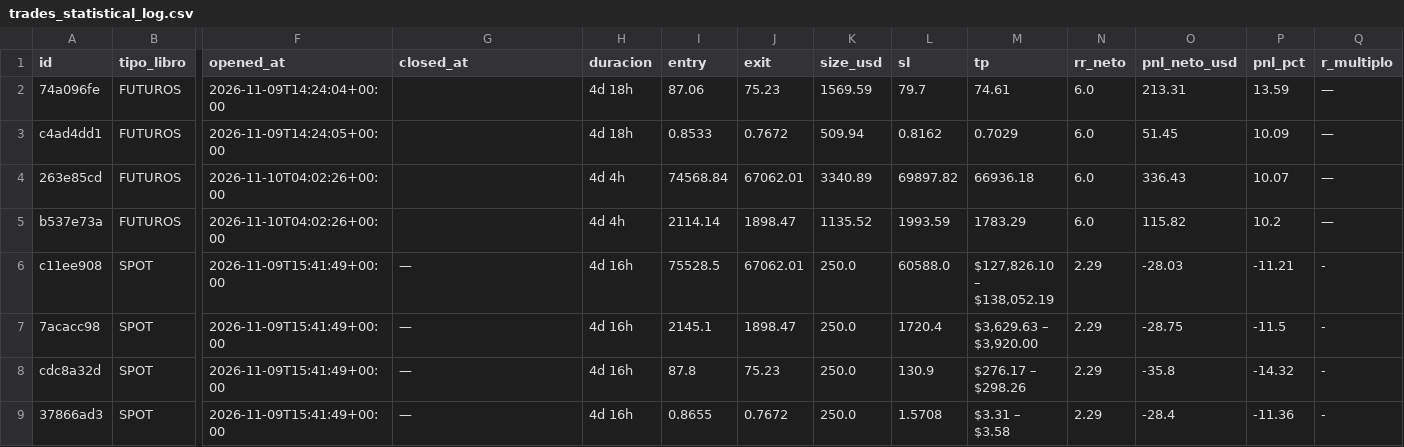
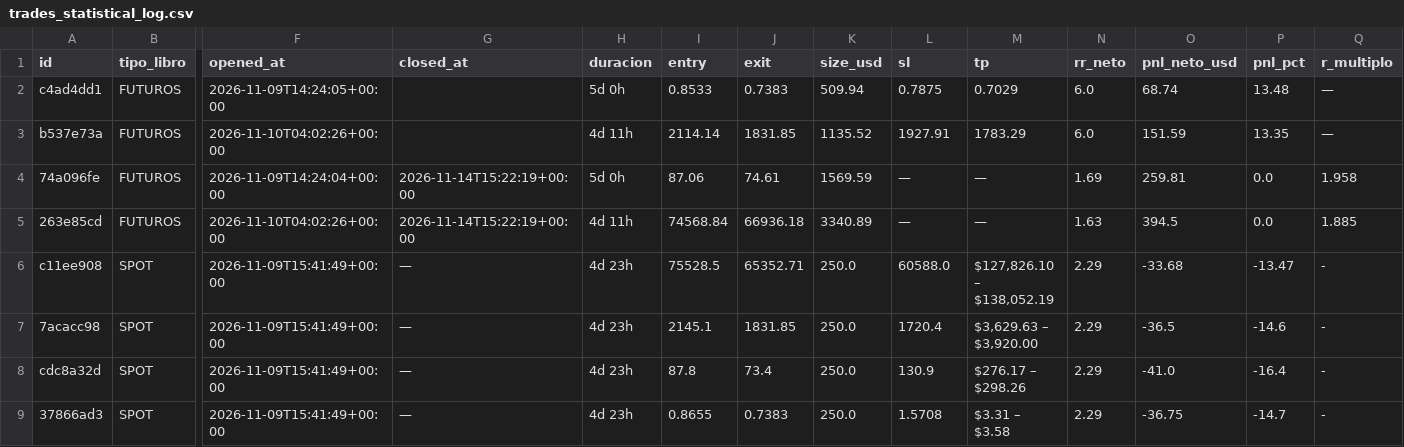
Before and after one commit to juanpabloruizru-boop/quant-arena, a CSV file: ledger/trades_statistical_log.csv, drawn as a sheet; only a part is shown, gaps mark what is left out; removed rows and columns are numbered as before the commit, all else as after; rows hold the shown columns only; the diff names each change by its address in the sheet, - before the commit and + after, or states it on an @@ line.

```diff
--- a/ledger/trades_statistical_log.csv
+++ b/ledger/trades_statistical_log.csv
-row 2: 74a096fe | FUTUROS | 2026-11-09T14:24:04+00:00 |  | 4d 18h | 87.06 | 75.23 | 1569.59 | 79.7 | 74.61 | 6.0 | 213.31 | 13.59 | —
-H2 (duracion): 4d 18h
+H2 (duracion): 5d 0h
-J2 (exit): 0.7672
+J2 (exit): 0.7383
-L2 (sl): 0.8162
+L2 (sl): 0.7875
-O2 (pnl_neto_usd): 51.45
+O2 (pnl_neto_usd): 68.74
-P2 (pnl_pct): 10.09
+P2 (pnl_pct): 13.48
-row 4: 263e85cd | FUTUROS | 2026-11-10T04:02:26+00:00 |  | 4d 4h | 74568.84 | 67062.01 | 3340.89 | 69897.82 | 66936.18 | 6.0 | 336.43 | 10.07 | —
-H3 (duracion): 4d 4h
+H3 (duracion): 4d 11h
-J3 (exit): 1898.47
+J3 (exit): 1831.85
-L3 (sl): 1993.59
+L3 (sl): 1927.91
-O3 (pnl_neto_usd): 115.82
+O3 (pnl_neto_usd): 151.59
-P3 (pnl_pct): 10.2
+P3 (pnl_pct): 13.35
+row 4: 74a096fe | FUTUROS | 2026-11-09T14:24:04+00:00 | 2026-11-14T15:22:19+00:00 | 5d 0h | 87.06 | 74.61 | 1569.59 | — | — | 1.69 | 259.81 | 0.0 | 1.958
+row 5: 263e85cd | FUTUROS | 2026-11-10T04:02:26+00:00 | 2026-11-14T15:22:19+00:00 | 4d 11h | 74568.84 | 66936.18 | 3340.89 | — | — | 1.63 | 394.5 | 0.0 | 1.885
-H6:H9 (duracion): 4d 16h
+H6:H9 (duracion): 4d 23h
-J6 (exit): 67062.01
+J6 (exit): 65352.71
-O6 (pnl_neto_usd): -28.03
+O6 (pnl_neto_usd): -33.68
-P6 (pnl_pct): -11.21
+P6 (pnl_pct): -13.47
-J7 (exit): 1898.47
+J7 (exit): 1831.85
-O7 (pnl_neto_usd): -28.75
+O7 (pnl_neto_usd): -36.5
-P7 (pnl_pct): -11.5
+P7 (pnl_pct): -14.6
-J8 (exit): 75.23
+J8 (exit): 73.4
-O8 (pnl_neto_usd): -35.8
+O8 (pnl_neto_usd): -41.0
-P8 (pnl_pct): -14.32
+P8 (pnl_pct): -16.4
-J9 (exit): 0.7672
+J9 (exit): 0.7383
-O9 (pnl_neto_usd): -28.4
+O9 (pnl_neto_usd): -36.75
-P9 (pnl_pct): -11.36
+P9 (pnl_pct): -14.7
```
Also changed, not shown: ledger/audit_futures.csv, ledger/audit_spot.csv, 5 other files.
